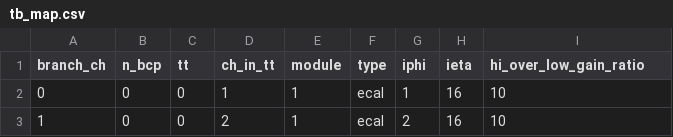
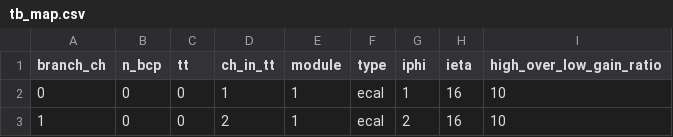
Before and after one commit to campaneros/cms-ecal-h4-ferrari, a CSV file: maps/tb_map.csv, drawn as a sheet; only a part is shown.

```diff
--- a/maps/tb_map.csv
+++ b/maps/tb_map.csv
@@ -1,2 +1,2 @@
-branch_ch,n_bcp,tt,ch_in_tt,module,type,iphi,ieta,hi_over_low_gain_ratio
+branch_ch,n_bcp,tt,ch_in_tt,module,type,iphi,ieta,high_over_low_gain_ratio
 0,0,0,1,1,ecal,1,16,10
```
Also changed, not shown: plotlists/plot_list_electrons.csv, 8 other files.
